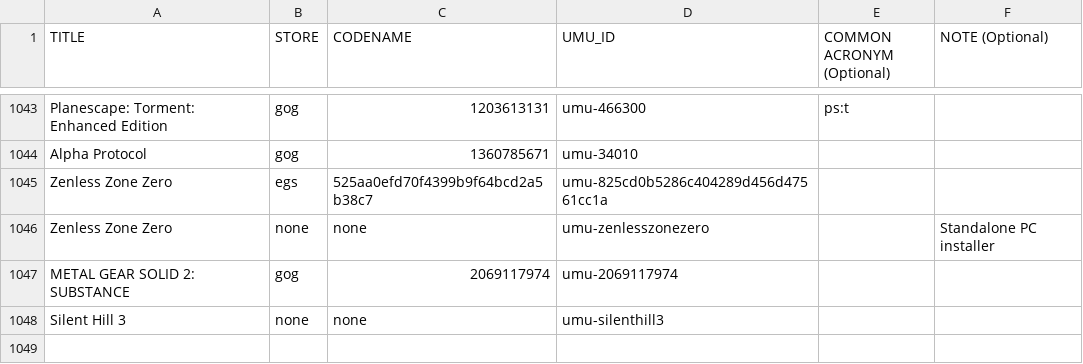
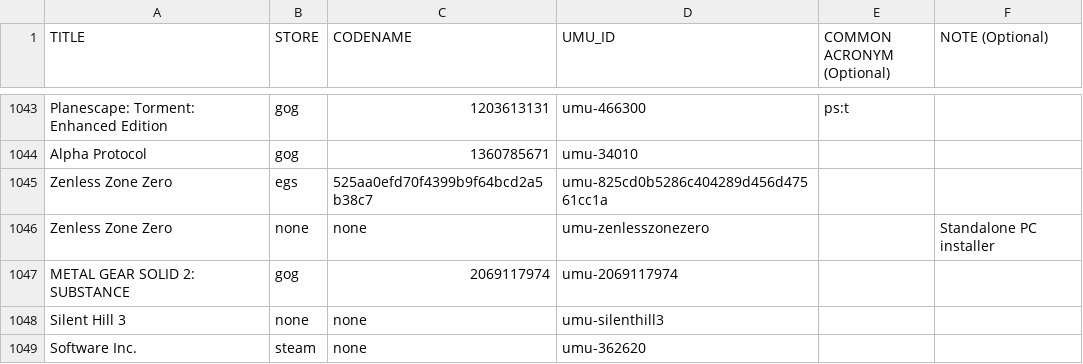
Before and after one commit to Open-Wine-Components/umu-database, a CSV file: umu-database.csv, drawn as a sheet; only a part is shown, gaps mark what is left out; the diff names each change by its address in the sheet, - before the commit and + after, or states it on an @@ line.

Commit message:
added software inc to DB

```diff
--- a/umu-database.csv
+++ b/umu-database.csv
+row 1049: Software Inc. | steam | none | umu-362620
```
